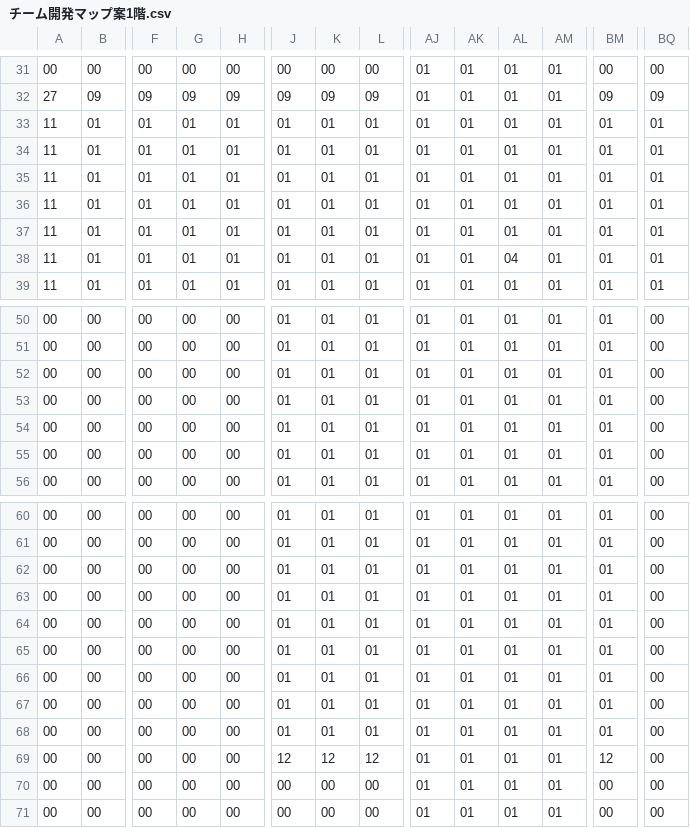
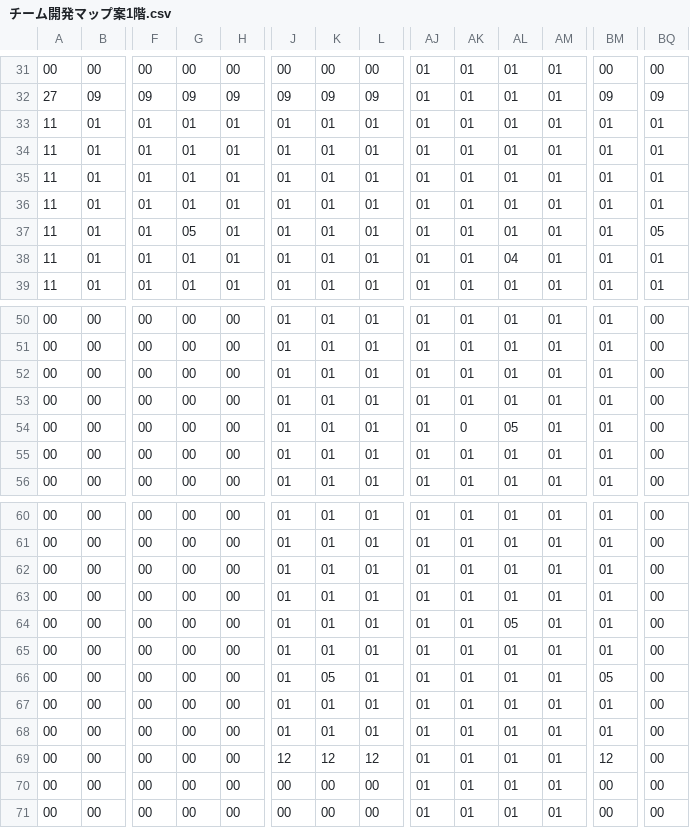
Before and after one commit to riku0614/team-new, a CSV file: Project1/Project1/チーム開発マップ案1階.csv, drawn as a sheet; only a part is shown, gaps mark what is left out; removed rows and columns are numbered as before the commit, all else as after; rows hold the shown columns only; the diff names each change by its address in the sheet, - before the commit and + after, or states it on an @@ line.

```diff
--- a/Project1/Project1/チーム開発マップ案1階.csv
+++ b/Project1/Project1/チーム開発マップ案1階.csv
-G37: 01
+G37: 05
-BQ37: 01
+BQ37: 05
-AK54: 01
+AK54: 0
-AL54: 01
+AL54: 05
+row 64: 00 | 00 | 00 | 00 | 00 | 01 | 01 | 01 | 01 | 01 | 05 | 01 | 01 | 00
-K66: 01
+K66: 05
-BM66: 01
+BM66: 05
-row 66: 00 | 00 | 00 | 00 | 00 | 01 | 01 | 01 | 01 | 01 | 01 | 01 | 01 | 00
```
Also changed, not shown: Project1/Project1/チーム開発マップ案2階.csv, Project1/Project1/チーム開発マップ案3階.csv, 7 other files.
